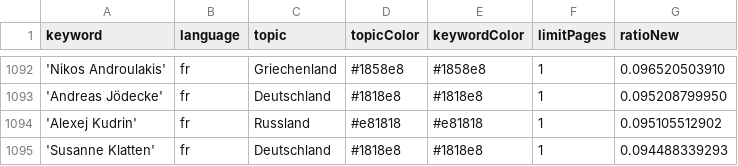
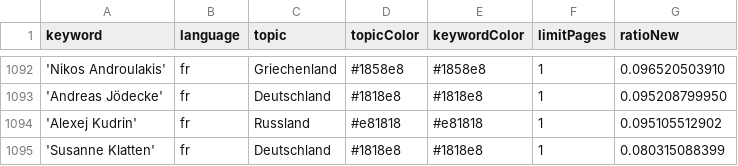
Before and after one commit to JoPhi24-news/gensChuchoter, a CSV file: keywords.csv, drawn as a sheet; only a part is shown, gaps mark what is left out.

Commit message:
Commit from GitHub Actions (harvest:0.0)

```diff
--- a/keywords.csv
+++ b/keywords.csv
@@ -1094,2 +1094,2 @@ keyword,language,topic,topicColor,keywordColor,limitPages,ratioNew
 'Alexej Kudrin',fr,Russland,#e81818,#e81818,1,0.095105512902
-'Susanne Klatten',fr,Deutschland,#1818e8,#1818e8,1,0.094488339293
+'Susanne Klatten',fr,Deutschland,#1818e8,#1818e8,1,0.080315088399
```
